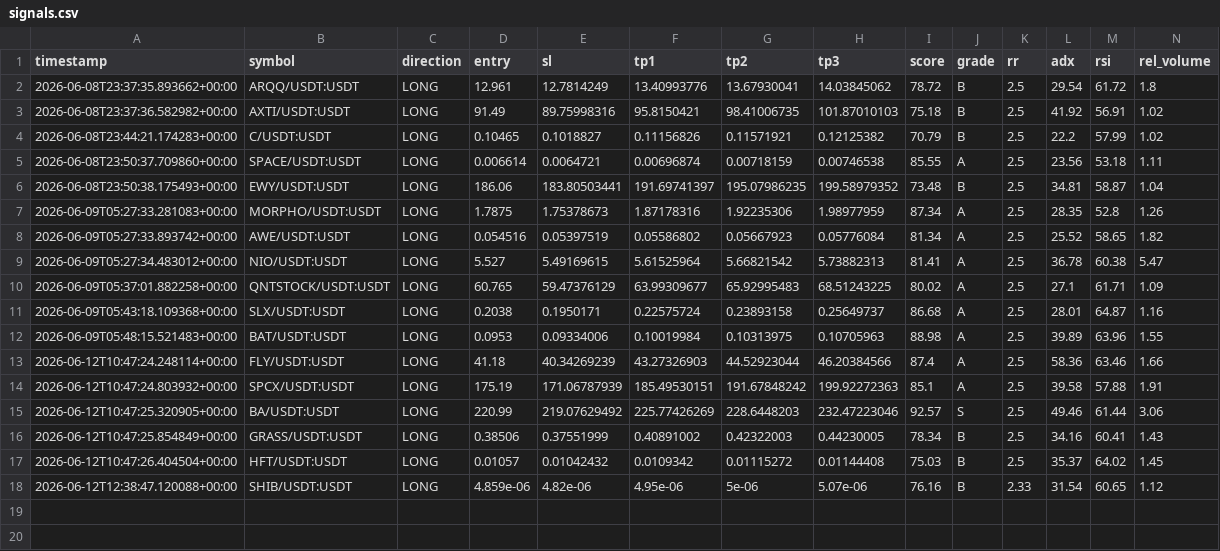
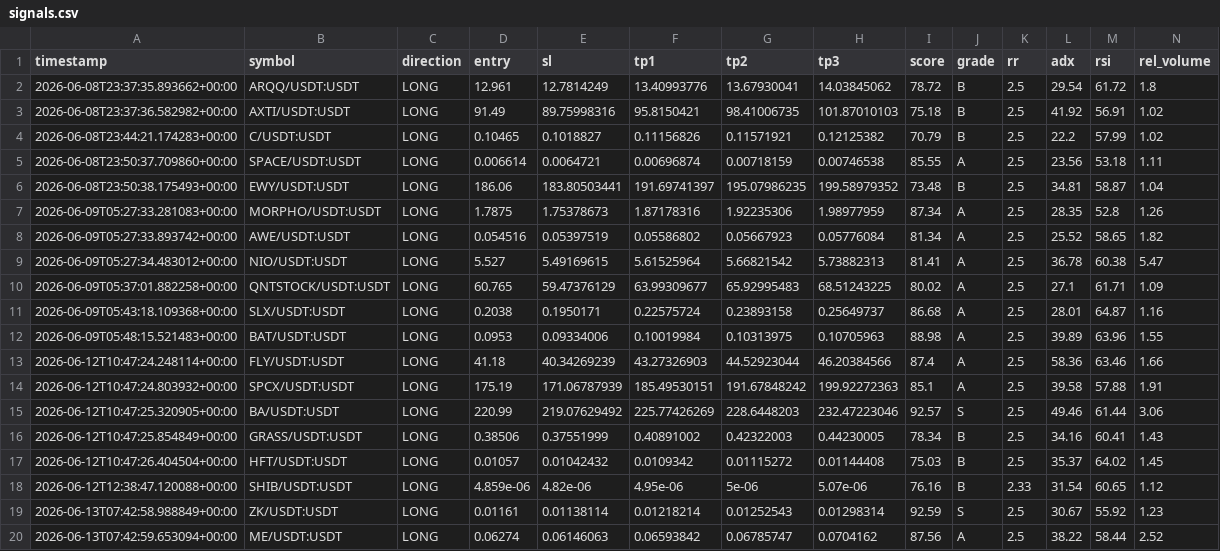
Before and after one commit to Mystgraider/ai-crypto-scan, a CSV file: storage/signals.csv, drawn as a sheet; only a part is shown; rows hold the shown columns only; the diff names each change by its address in the sheet, - before the commit and + after, or states it on an @@ line.

Commit message:
chore: update signals [skip ci]

```diff
--- a/storage/signals.csv
+++ b/storage/signals.csv
+row 19: 2026-06-13T07:42:58.988849+00:00 | ZK/USDT:USDT | LONG | 0.01161 | 0.01138114 | 0.01218214 | 0.01252543 | 0.01298314 | 92.59 | S | 2.5 | 30.67 | 55.92 | 1.23
+row 20: 2026-06-13T07:42:59.653094+00:00 | ME/USDT:USDT | LONG | 0.06274 | 0.06146063 | 0.06593842 | 0.06785747 | 0.0704162 | 87.56 | A | 2.5 | 38.22 | 58.44 | 2.52
```
Also changed, not shown: 1 other file.
